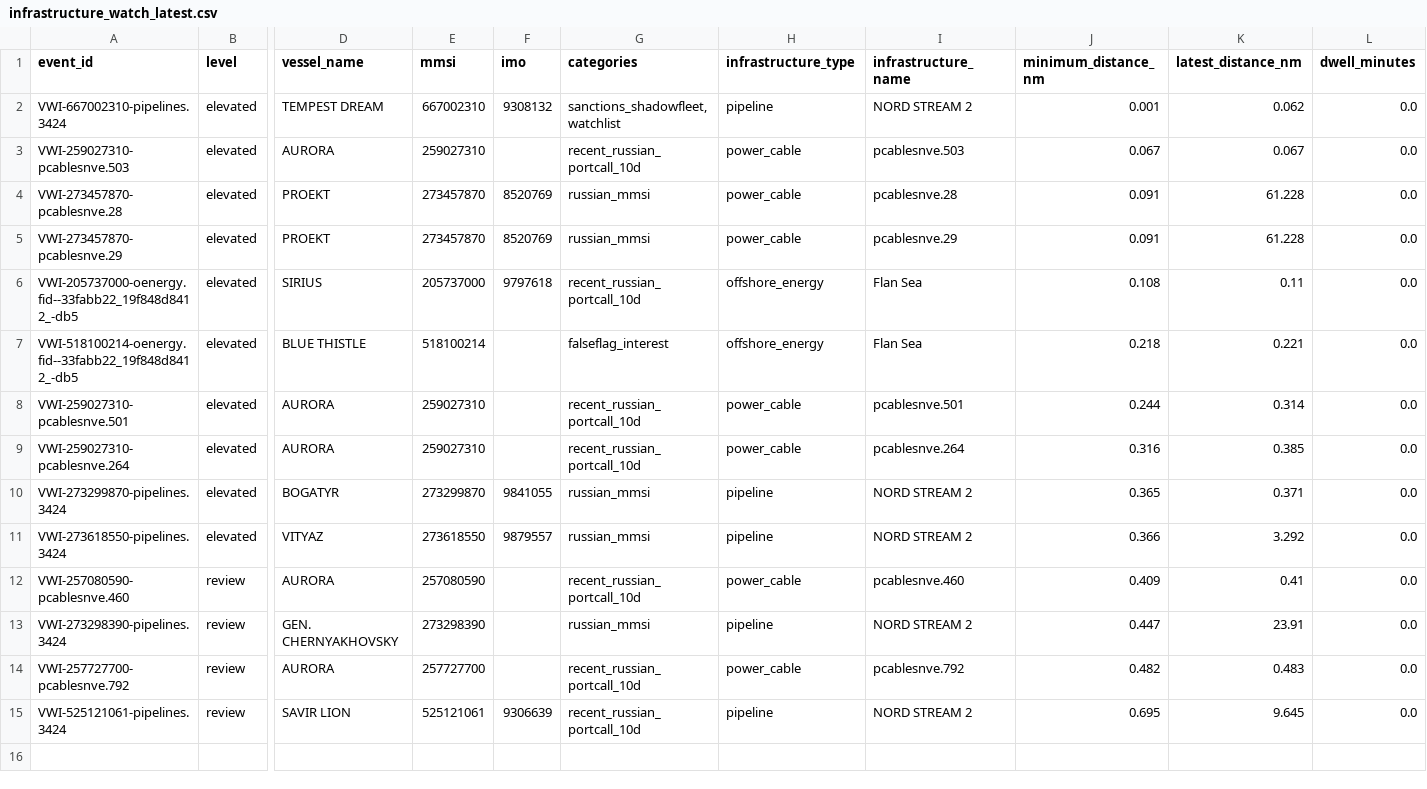
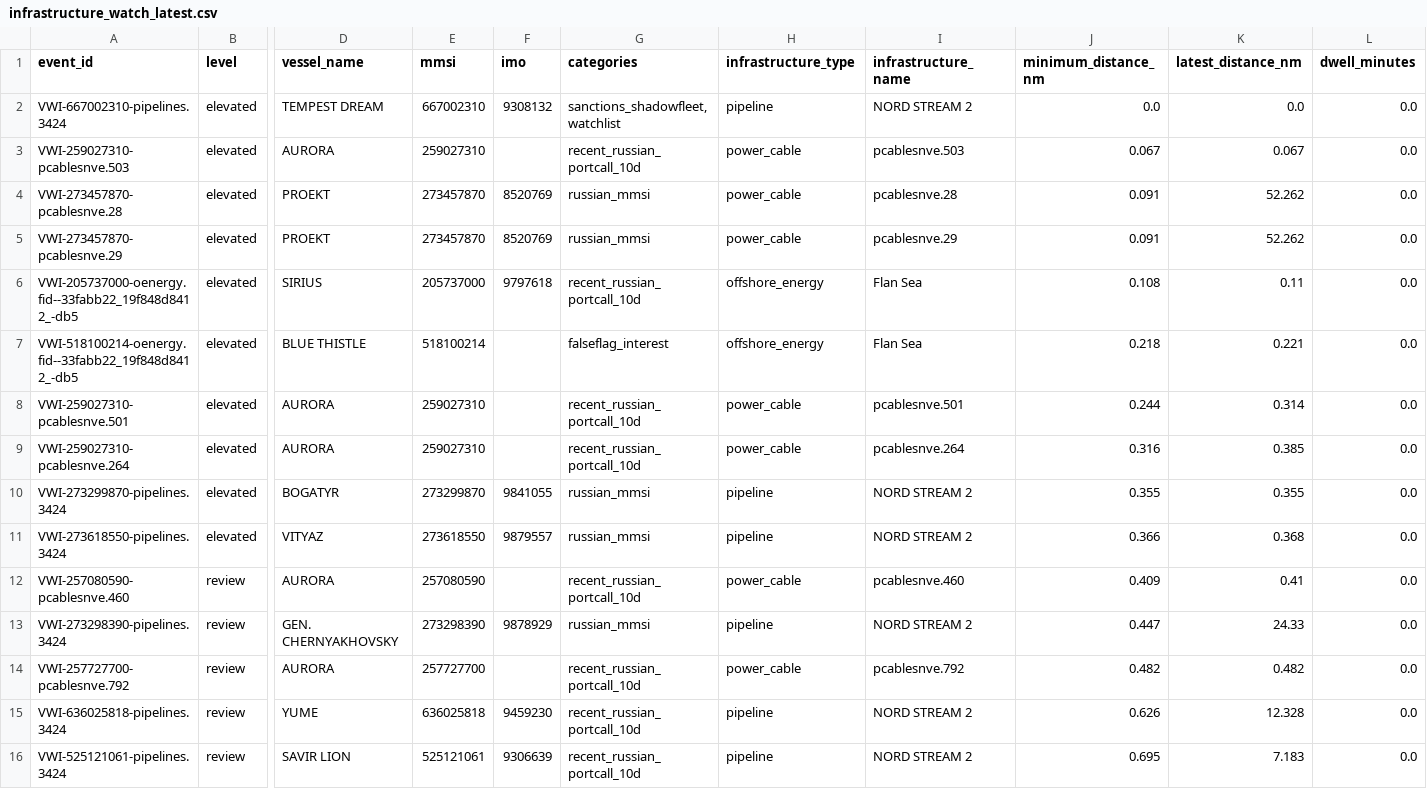
Before and after one commit to mowlsint/VoodooWhiskers, a CSV file: public/downloads/infrastructure_watch_latest.csv, drawn as a sheet; only a part is shown, gaps mark what is left out; addresses are those after the commit; rows hold the shown columns only; the diff names each change by its address in the sheet, - before the commit and + after, or states it on an @@ line.

```diff
--- a/public/downloads/infrastructure_watch_latest.csv
+++ b/public/downloads/infrastructure_watch_latest.csv
-J2 (minimum_distance_nm): 0.001
+J2 (minimum_distance_nm): 0.0
-K2 (latest_distance_nm): 0.062
+K2 (latest_distance_nm): 0.0
-K4:K5 (latest_distance_nm): 61.228
+K4:K5 (latest_distance_nm): 52.262
-J10 (minimum_distance_nm): 0.365
+J10 (minimum_distance_nm): 0.355
-K10 (latest_distance_nm): 0.371
+K10 (latest_distance_nm): 0.355
-K11 (latest_distance_nm): 3.292
+K11 (latest_distance_nm): 0.368
-F13 (imo): (empty)
+F13 (imo): 9878929
-K13 (latest_distance_nm): 23.91
+K13 (latest_distance_nm): 24.33
-K14 (latest_distance_nm): 0.483
+K14 (latest_distance_nm): 0.482
+row 15: VWI-636025818-pipelines.3424 | review | YUME | 636025818 | 9459230 | recent_russian_portcall_10d | pipeline | NORD STREAM 2 | 0.626 | 12.328 | 0.0
-K16 (latest_distance_nm): 9.645
+K16 (latest_distance_nm): 7.183
```
Also changed, not shown: 25 other files.
